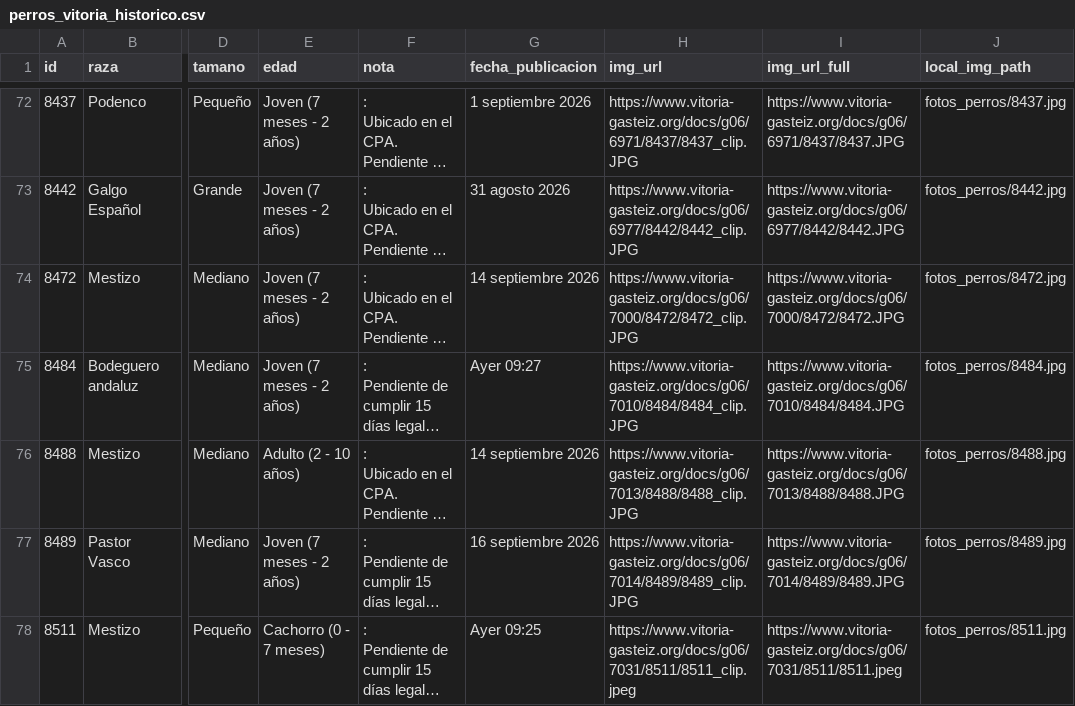
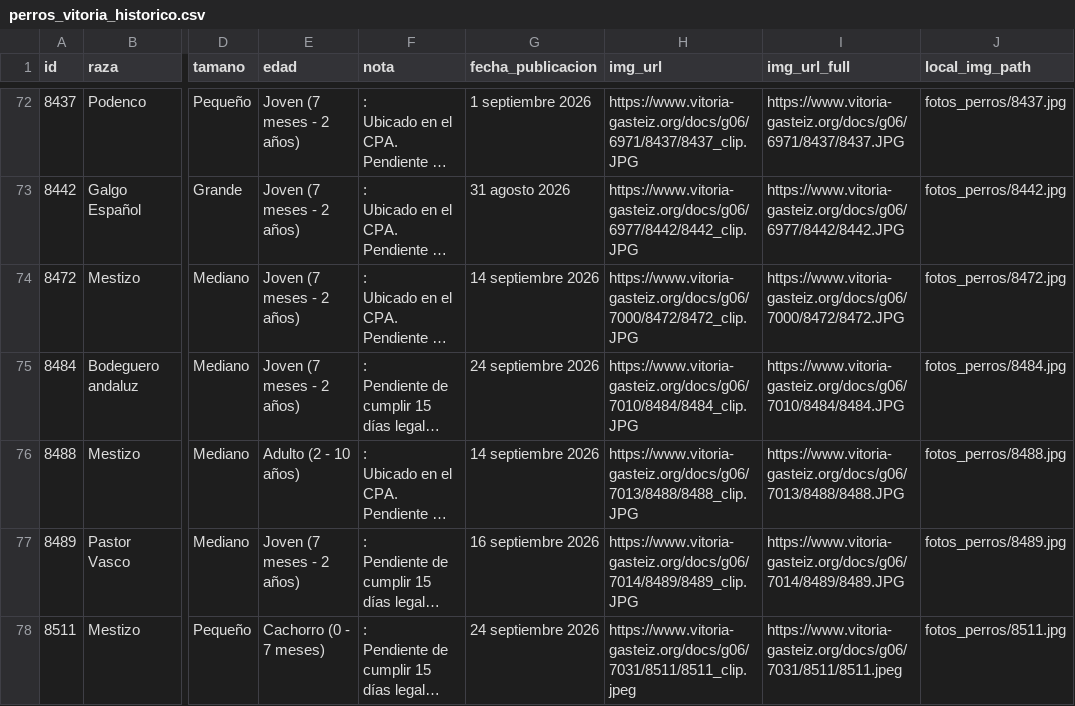
Before and after one commit to eortas/perros-gasteiz, a CSV file: perros_vitoria_historico.csv, drawn as a sheet; only a part is shown, gaps mark what is left out; long unchanged cells end in …; the diff names each change by its address in the sheet, - before the commit and + after, or states it on an @@ line.

```diff
--- a/perros_vitoria_historico.csv
+++ b/perros_vitoria_historico.csv
-G75 (fecha_publicacion): Ayer 09:27
+G75 (fecha_publicacion): 24 septiembre 2026
-G78 (fecha_publicacion): Ayer 09:25
+G78 (fecha_publicacion): 24 septiembre 2026
```
